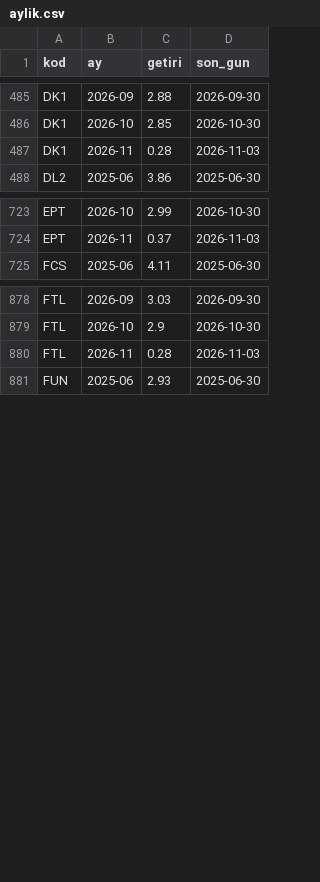
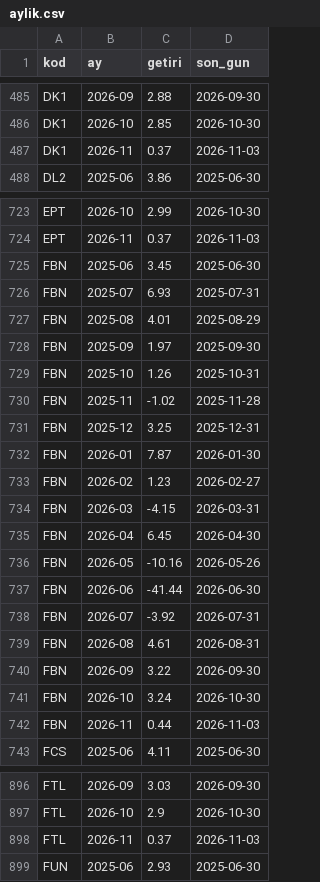
Before and after one commit to hsynaltunta/duzenli-fonlar, a CSV file: data/aylik.csv, drawn as a sheet; only a part is shown, gaps mark what is left out; the diff covers the shown part only.

```diff
--- a/data/aylik.csv
+++ b/data/aylik.csv
@@ -486,3 +486,3 @@ DK1,2026-09,2.88,2026-09-30
 DK1,2026-10,2.85,2026-10-30
-DK1,2026-11,0.28,2026-11-03
+DK1,2026-11,0.37,2026-11-03
 DL2,2025-06,3.86,2025-06-30
@@ -724,2 +724,20 @@ EPT,2026-10,2.99,2026-10-30
 EPT,2026-11,0.37,2026-11-03
+FBN,2025-06,3.45,2025-06-30
+FBN,2025-07,6.93,2025-07-31
+FBN,2025-08,4.01,2025-08-29
+FBN,2025-09,1.97,2025-09-30
+FBN,2025-10,1.26,2025-10-31
+FBN,2025-11,-1.02,2025-11-28
+FBN,2025-12,3.25,2025-12-31
+FBN,2026-01,7.87,2026-01-30
+FBN,2026-02,1.23,2026-02-27
+FBN,2026-03,-4.15,2026-03-31
+FBN,2026-04,6.45,2026-04-30
+FBN,2026-05,-10.16,2026-05-26
+FBN,2026-06,-41.44,2026-06-30
+FBN,2026-07,-3.92,2026-07-31
+FBN,2026-08,4.61,2026-08-31
+FBN,2026-09,3.22,2026-09-30
+FBN,2026-10,3.24,2026-10-30
+FBN,2026-11,0.44,2026-11-03
 FCS,2025-06,4.11,2025-06-30
@@ -879,3 +897,3 @@ FTL,2026-09,3.03,2026-09-30
 FTL,2026-10,2.9,2026-10-30
-FTL,2026-11,0.28,2026-11-03
+FTL,2026-11,0.37,2026-11-03
 FUN,2025-06,2.93,2025-06-30
```
Also changed, not shown: 42 edited cells elsewhere in this file, data/fonlar.csv, data/tarama.csv, 50 other files.
